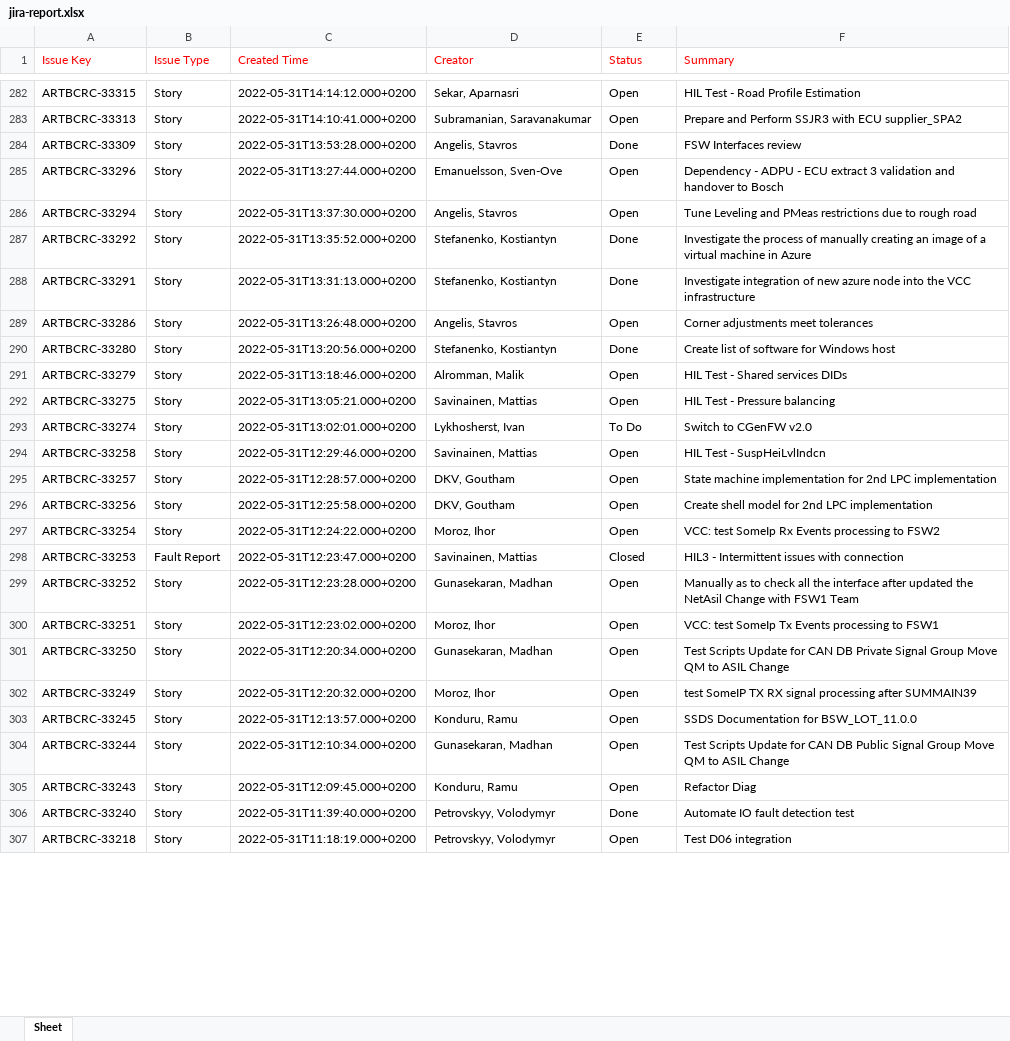
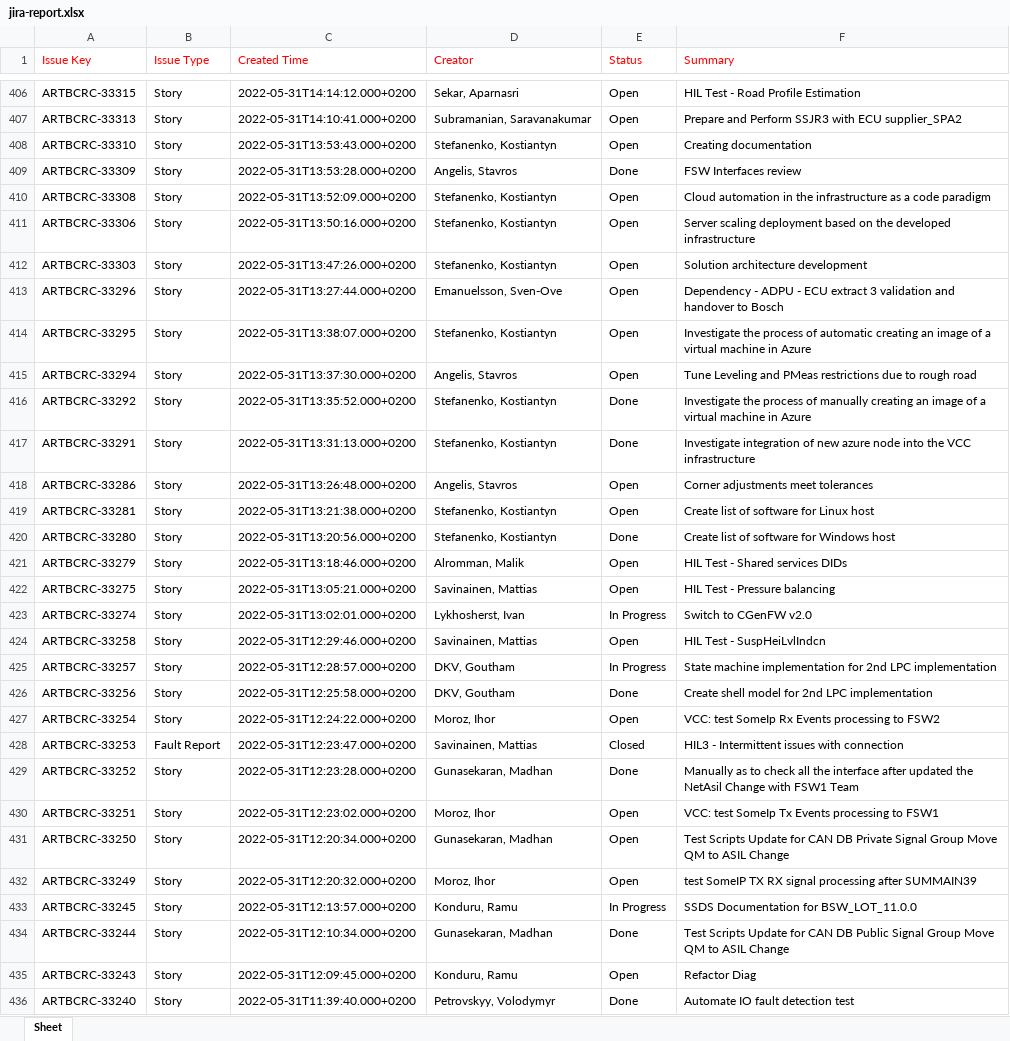
Before and after one commit to kamilyigit/PycharmProjects, an Excel workbook: pythonProject/jira-report.xlsx, sheet Sheet, drawn as a sheet; only a part is shown, gaps mark what is left out; the shorter side is filled out with more unchanged rows; values as stored, in another font and other column widths than the file's, no borders; addresses are those after the commit; the diff covers the shown part only; the diff names each change by its address in the sheet, - before the commit and + after, or states it on an @@ line.

```diff
--- a/pythonProject/jira-report.xlsx (sheet Sheet)
+++ b/pythonProject/jira-report.xlsx (sheet Sheet)
+row 408: ARTBCRC-33310 | Story | 2022-05-31T13:53:43.000+0200 | Stefanenko, Kostiantyn | Open | Creating documentation
+row 410: ARTBCRC-33308 | Story | 2022-05-31T13:52:09.000+0200 | Stefanenko, Kostiantyn | Open | Cloud automation in the infrastructure as a code paradigm
+row 411: ARTBCRC-33306 | Story | 2022-05-31T13:50:16.000+0200 | Stefanenko, Kostiantyn | Open | Server scaling deployment based on the developed infrastructure
+row 412: ARTBCRC-33303 | Story | 2022-05-31T13:47:26.000+0200 | Stefanenko, Kostiantyn | Open | Solution architecture development
+row 414: ARTBCRC-33295 | Story | 2022-05-31T13:38:07.000+0200 | Stefanenko, Kostiantyn | Open | Investigate the process of automatic creating an image of a virtual machine in Azure
+row 419: ARTBCRC-33281 | Story | 2022-05-31T13:21:38.000+0200 | Stefanenko, Kostiantyn | Open | Create list of software for Linux host
-E423 (Status): To Do
+E423 (Status): In Progress
-E425 (Status): Open
+E425 (Status): In Progress
-E426 (Status): Open
+E426 (Status): Done
-E429 (Status): Open
+E429 (Status): Done
-E433 (Status): Open
+E433 (Status): In Progress
-E434 (Status): Open
+E434 (Status): Done
```
Also changed, not shown: 144 added rows, 1 removed row and 258 edited cells elsewhere in this sheet, 2 other files.
